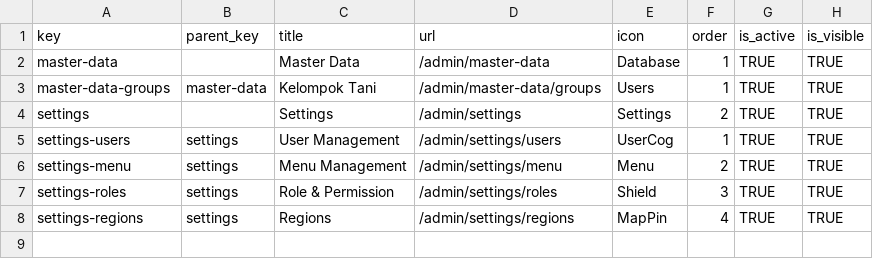
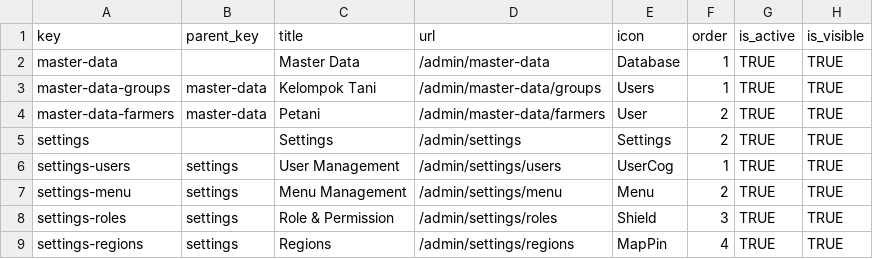
Before and after one commit to WRI-Indonesia/mis-smallholder-hub, a CSV file: prisma/seeds/data/menu.csv, drawn as a sheet; the diff names each change by its address in the sheet, - before the commit and + after, or states it on an @@ line.

Commit message:
feat(master-data): implement MD-03 Farmer model, actions, UI, tests, and documentation

```diff
--- a/prisma/seeds/data/menu.csv
+++ b/prisma/seeds/data/menu.csv
+row 4: master-data-farmers | master-data | Petani | /admin/master-data/farmers | User | 2 | TRUE | TRUE
```
Also changed, not shown: 14 other files.
